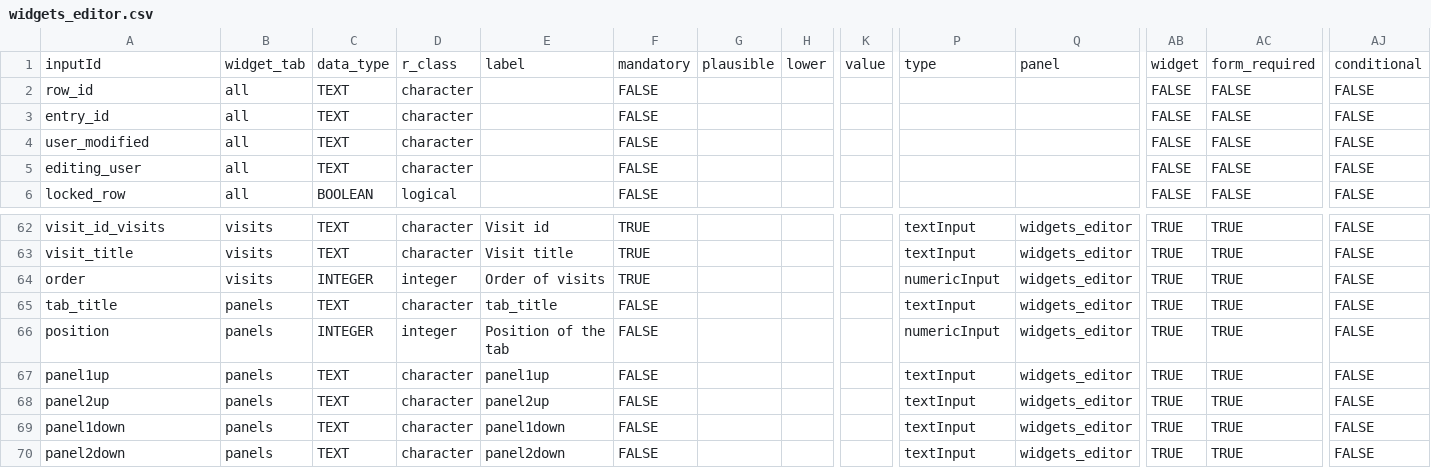
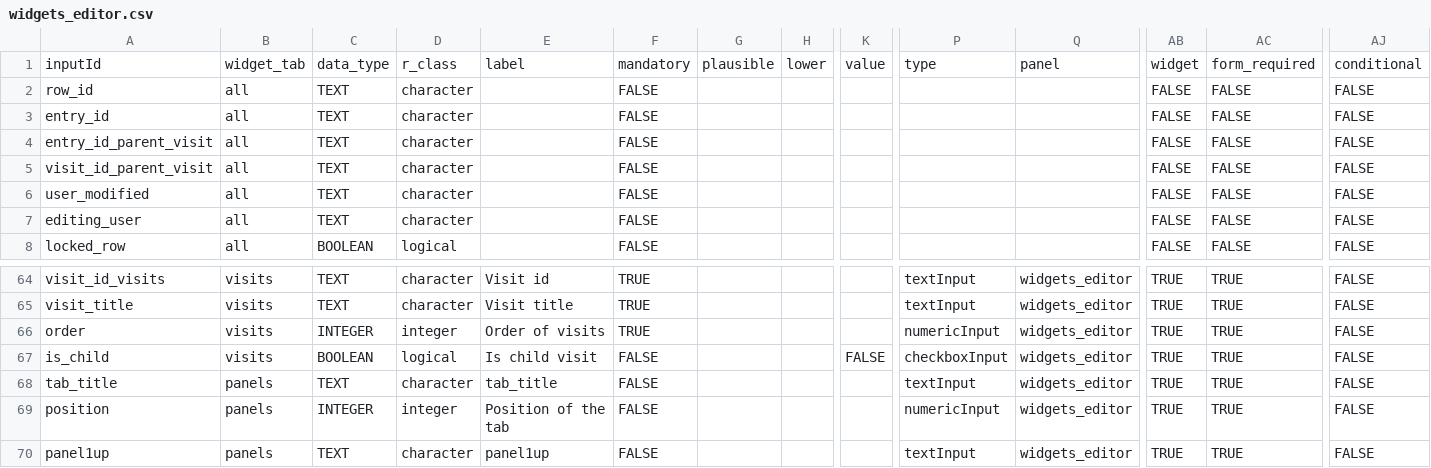
Before and after one commit to hcstubbe/lcarsc, a CSV file: widgets/widgets_editor.csv, drawn as a sheet; only a part is shown, gaps mark what is left out; the shorter side is filled out with more unchanged rows; rows hold the shown columns only; the diff names each change by its address in the sheet, - before the commit and + after, or states it on an @@ line.

```diff
--- a/widgets/widgets_editor.csv
+++ b/widgets/widgets_editor.csv
+row 4: entry_id_parent_visit | all | TEXT | character |  | FALSE |  |  |  |  |  | FALSE | FALSE | FALSE
+row 5: visit_id_parent_visit | all | TEXT | character |  | FALSE |  |  |  |  |  | FALSE | FALSE | FALSE
+row 67: is_child | visits | BOOLEAN | logical | Is child visit | FALSE |  |  | FALSE | checkboxInput | widgets_editor | TRUE | TRUE | FALSE
```
Also changed, not shown: widgets/widgets.csv, widgets/widgets_template.csv, 1 other file.
